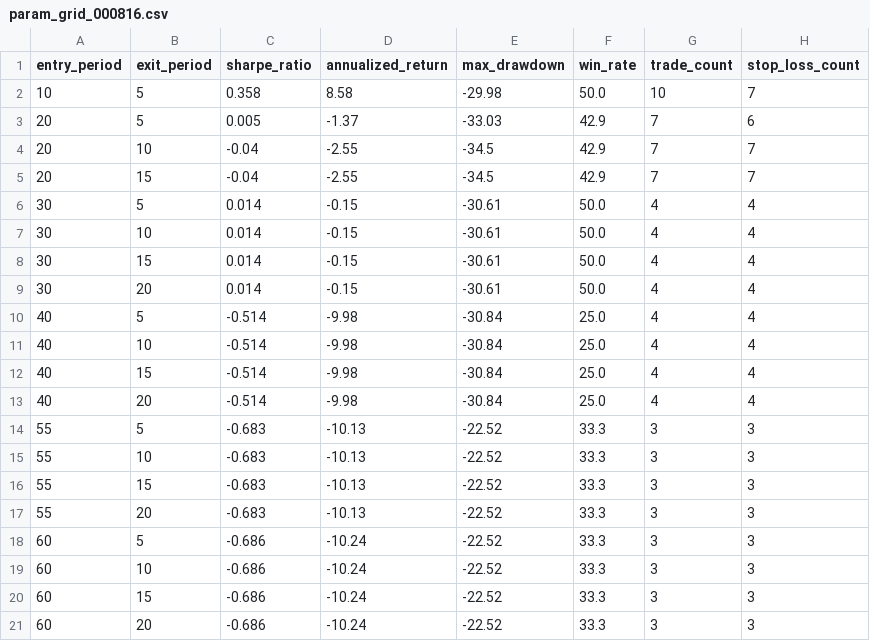
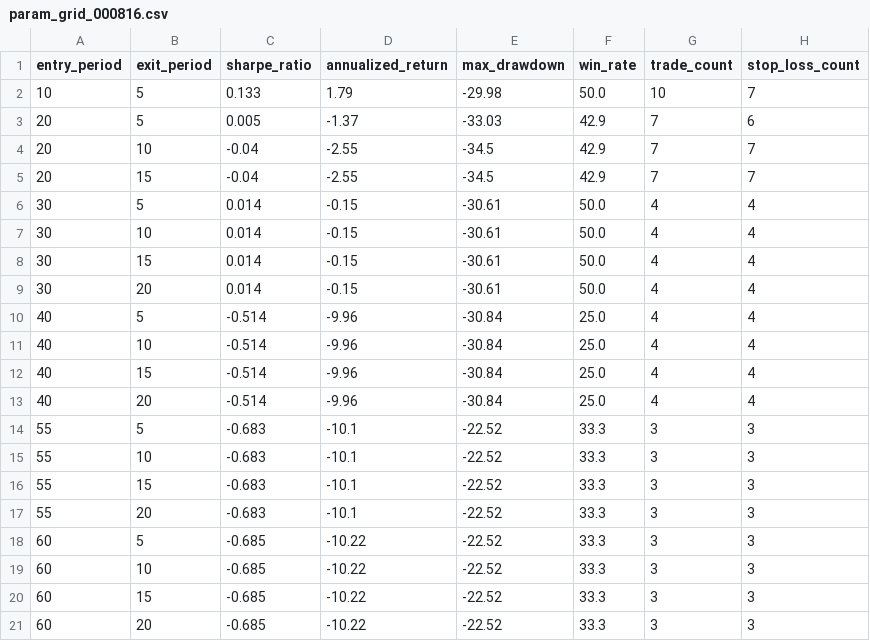
Before and after one commit to wangmx816/turtle-quant-strategy, a CSV file: output/param_grid_000816.csv, drawn as a sheet.

```diff
--- a/output/param_grid_000816.csv
+++ b/output/param_grid_000816.csv
@@ -1,3 +1,3 @@
 entry_period,exit_period,sharpe_ratio,annualized_return,max_drawdown,win_rate,trade_count,stop_loss_count
-10,5,0.358,8.58,-29.98,50.0,10,7
+10,5,0.133,1.79,-29.98,50.0,10,7
 20,5,0.005,-1.37,-33.03,42.9,7,6
@@ -9,13 +9,13 @@
 30,20,0.014,-0.15,-30.61,50.0,4,4
-40,5,-0.514,-9.98,-30.84,25.0,4,4
-40,10,-0.514,-9.98,-30.84,25.0,4,4
-40,15,-0.514,-9.98,-30.84,25.0,4,4
-40,20,-0.514,-9.98,-30.84,25.0,4,4
-55,5,-0.683,-10.13,-22.52,33.3,3,3
-55,10,-0.683,-10.13,-22.52,33.3,3,3
-55,15,-0.683,-10.13,-22.52,33.3,3,3
-55,20,-0.683,-10.13,-22.52,33.3,3,3
-60,5,-0.686,-10.24,-22.52,33.3,3,3
-60,10,-0.686,-10.24,-22.52,33.3,3,3
-60,15,-0.686,-10.24,-22.52,33.3,3,3
-60,20,-0.686,-10.24,-22.52,33.3,3,3
+40,5,-0.514,-9.96,-30.84,25.0,4,4
+40,10,-0.514,-9.96,-30.84,25.0,4,4
+40,15,-0.514,-9.96,-30.84,25.0,4,4
+40,20,-0.514,-9.96,-30.84,25.0,4,4
+55,5,-0.683,-10.1,-22.52,33.3,3,3
+55,10,-0.683,-10.1,-22.52,33.3,3,3
+55,15,-0.683,-10.1,-22.52,33.3,3,3
+55,20,-0.683,-10.1,-22.52,33.3,3,3
+60,5,-0.685,-10.22,-22.52,33.3,3,3
+60,10,-0.685,-10.22,-22.52,33.3,3,3
+60,15,-0.685,-10.22,-22.52,33.3,3,3
+60,20,-0.685,-10.22,-22.52,33.3,3,3
```
Also changed, not shown: data/000425_daily.csv, data/000816_daily.csv, 15 other files.
